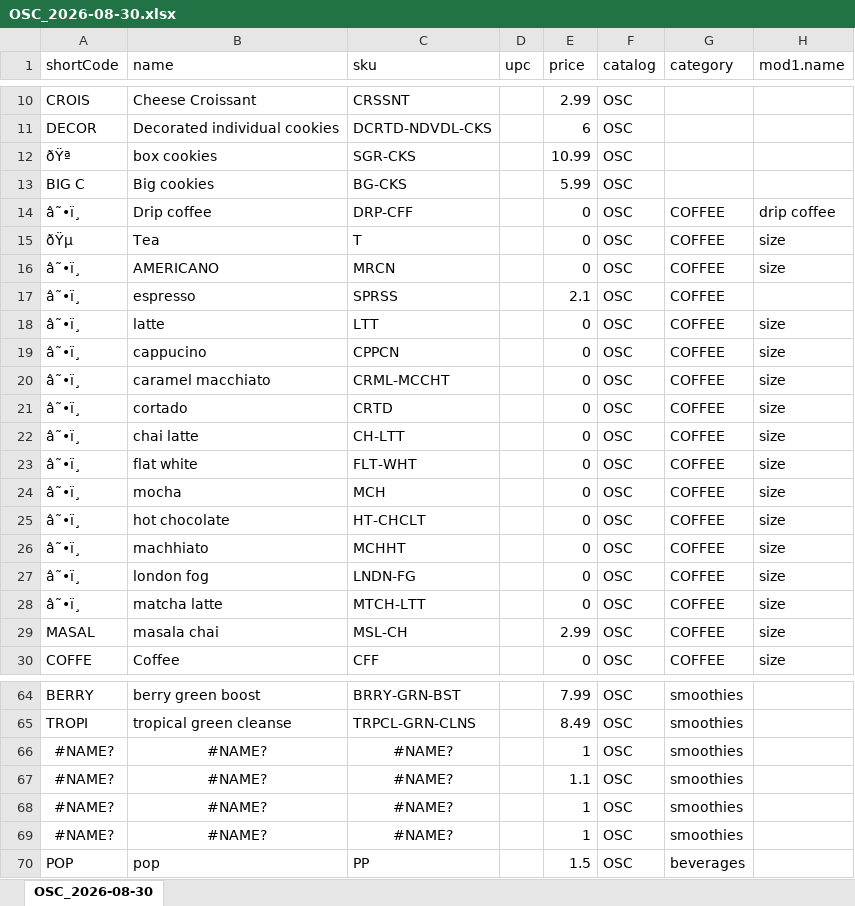
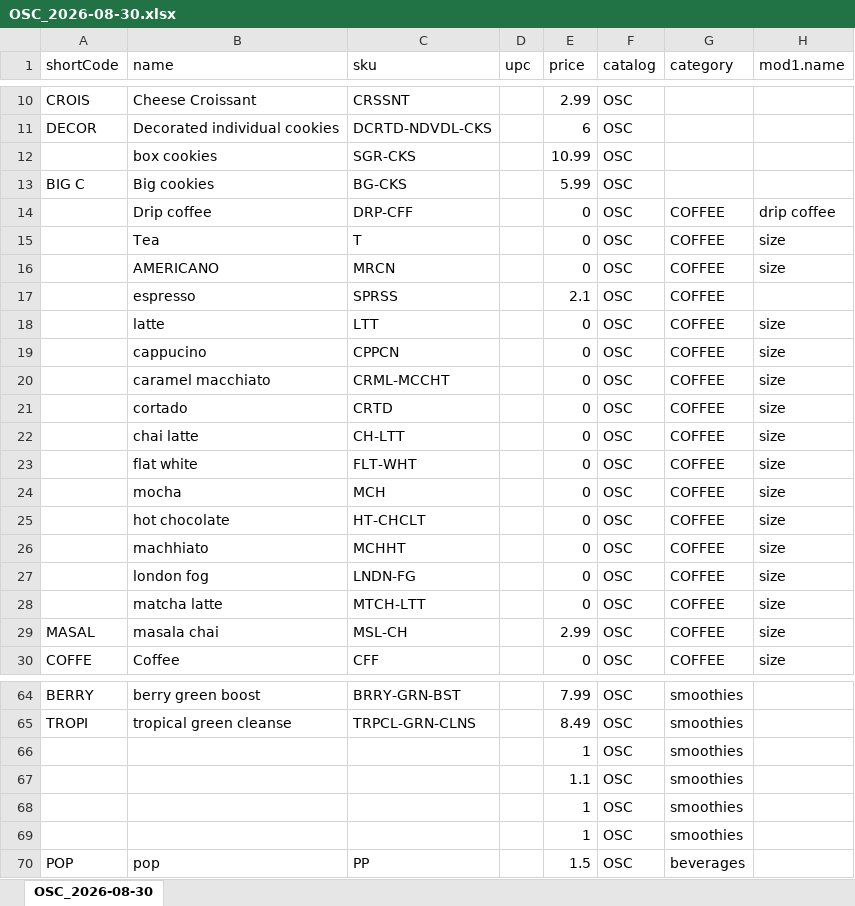
Before and after one commit to mynikatech/memgine, an Excel workbook: docs/OSC_2026-08-30.xlsx, sheet OSC_2026-08-30, drawn as a sheet; only a part is shown, gaps mark what is left out; values as stored, in another font and other column widths than the file's, no borders; the diff covers the shown part only; the diff names each change by its address in the sheet, - before the commit and + after, or states it on an @@ line.

```diff
--- a/docs/OSC_2026-08-30.xlsx (sheet OSC_2026-08-30)
+++ b/docs/OSC_2026-08-30.xlsx (sheet OSC_2026-08-30)
-A12 (shortCode): ðŸª
+A12 (shortCode): (empty)
-A14 (shortCode): â˜•ï¸
+A14 (shortCode): (empty)
-A15 (shortCode): ðŸµ
+A15 (shortCode): (empty)
-A16:A28 (shortCode): â˜•ï¸
+A16:A28 (shortCode): (empty)
-A66:A69 (shortCode): #NAME?
+A66:A69 (shortCode): (empty)
-B66:B69 (name): #NAME?
+B66:B69 (name): (empty)
-C66:C69 (sku): #NAME?
+C66:C69 (sku): (empty)
```
Also changed, not shown: 3 edited cells elsewhere in this sheet, docs/Requirement/Requirement_Tracker_Memgine V1.0.xlsx, 37 other files.
